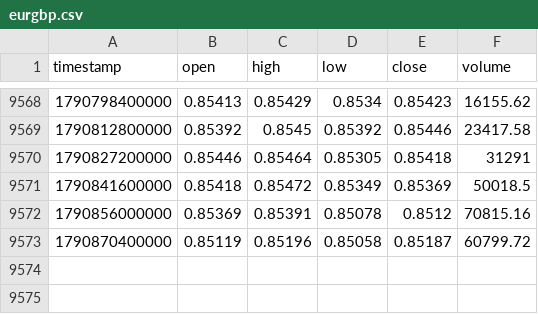
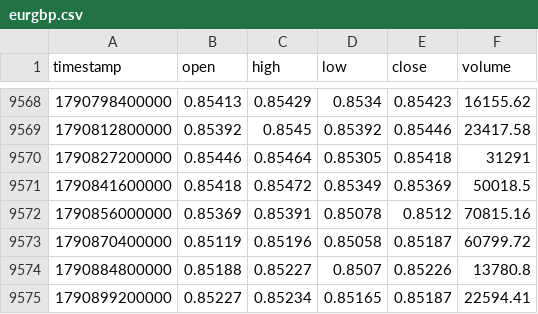
Before and after one commit to rikuudon24-beep/chair-scale, a CSV file: data/market/h4/eurgbp.csv, drawn as a sheet; only a part is shown, gaps mark what is left out.

```diff
--- a/data/market/h4/eurgbp.csv
+++ b/data/market/h4/eurgbp.csv
@@ -9573 +9573,3 @@ timestamp,open,high,low,close,volume
 1790870400000,0.85119,0.85196,0.85058,0.85187,60799.72
+1790884800000,0.85188,0.85227,0.8507,0.85226,13780.8
+1790899200000,0.85227,0.85234,0.85165,0.85187,22594.41
```
Also changed, not shown: data/market/h4/audjpy.csv, data/market/h4/audnzd.csv, 10 other files.
